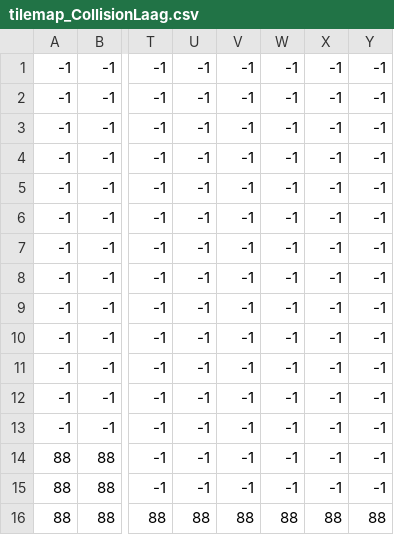
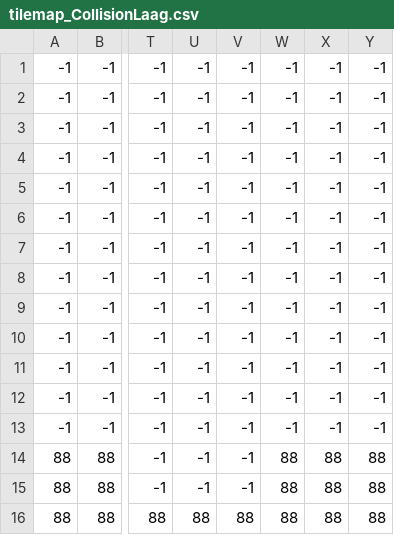
Before and after one commit to AnnaCrystals/IntakeAssignment, a CSV file: assets/tile/tilemap_CollisionLaag.csv, drawn as a sheet; only a part is shown, gaps mark what is left out; the diff names each change by its address in the sheet, - before the commit and + after, or states it on an @@ line.

```diff
--- a/assets/tile/tilemap_CollisionLaag.csv
+++ b/assets/tile/tilemap_CollisionLaag.csv
-W14:W15: -1
+W14:W15: 88
-X14:X15: -1
+X14:X15: 88
-Y14:Y15: -1
+Y14:Y15: 88
```
Also changed, not shown: assets/tile/tilemap_Tilelaag_1.csv, 10 other files.
